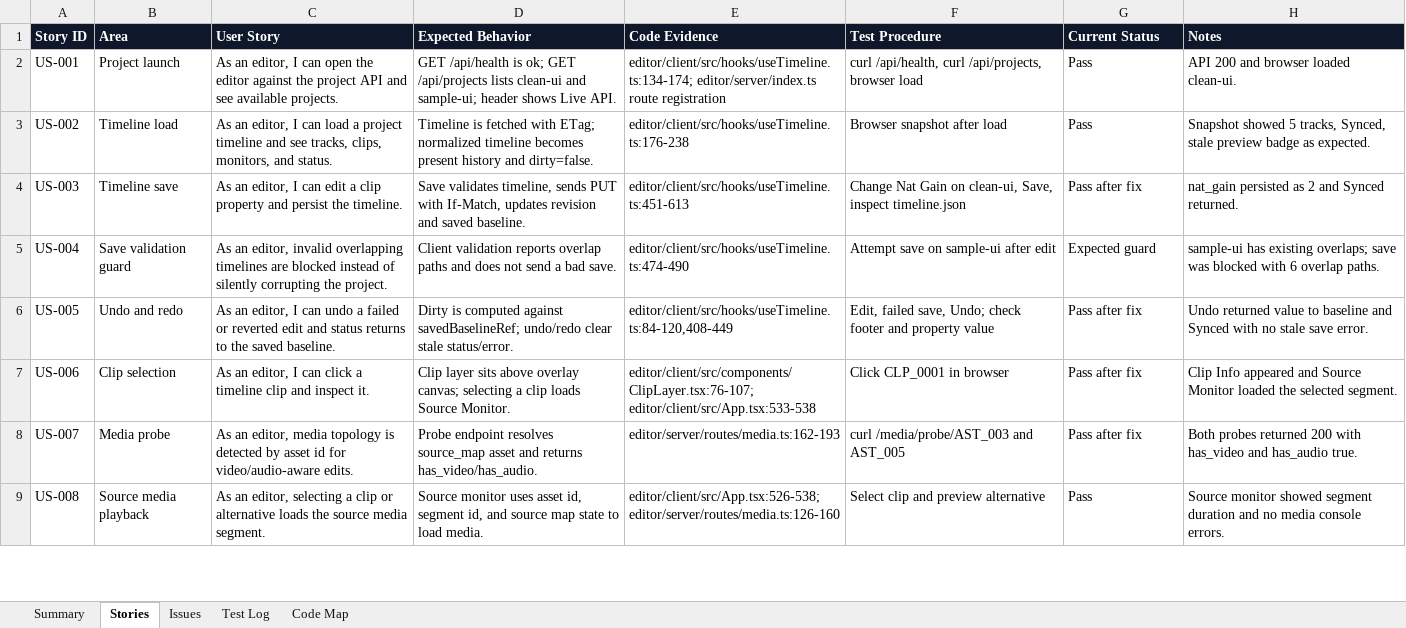
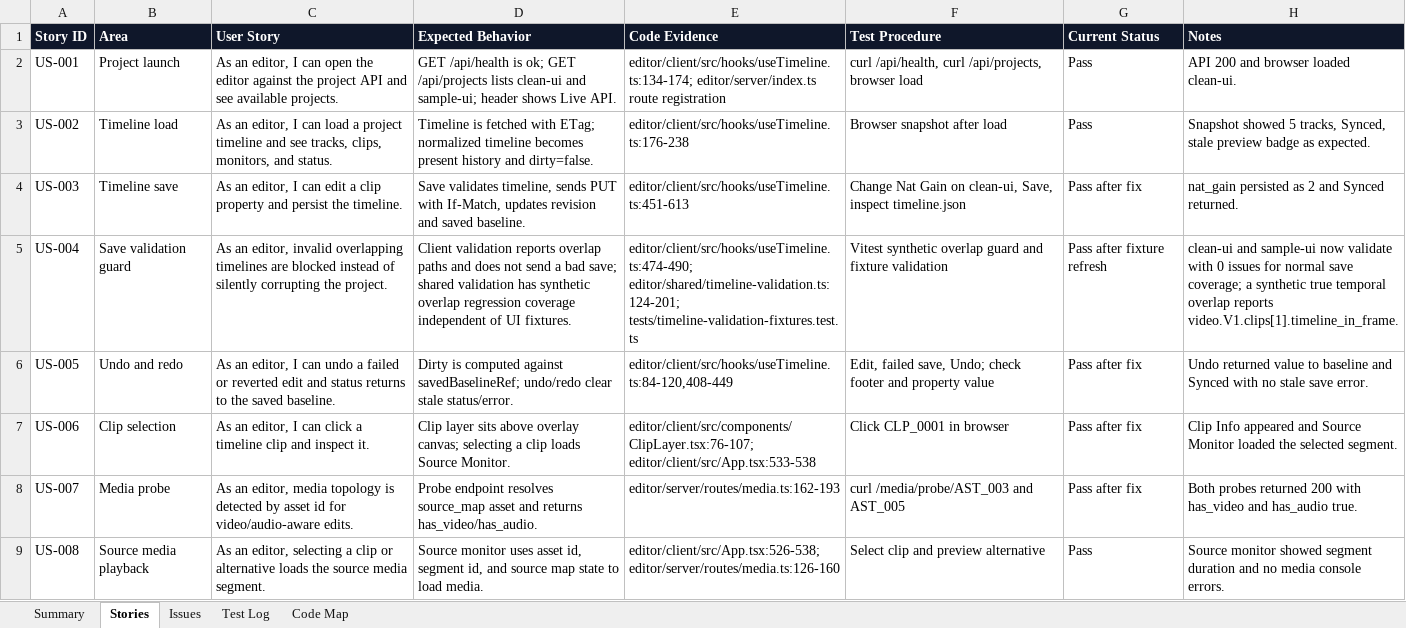
Before and after one commit to mocchalera/video-os-v2, an Excel workbook: outputs/019eee15-26e2-7cd0-b070-cb96ee4ee5ed/video-os-v2-feature-status.xlsx, sheet Stories, drawn as a sheet; only a part is shown; values as stored, in another font and other column widths than the file's, no borders; the diff names each change by its address in the sheet, - before the commit and + after, or states it on an @@ line.

Commit message:
Close save validation fixture gap

```diff
--- a/outputs/019eee15-26e2-7cd0-b070-cb96ee4ee5ed/video-os-v2-feature-status.xlsx (sheet Stories)
+++ b/outputs/019eee15-26e2-7cd0-b070-cb96ee4ee5ed/video-os-v2-feature-status.xlsx (sheet Stories)
-D5 (Expected Behavior): …a bad save.
+D5 (Expected Behavior): …a bad save; shared validation has synthetic overlap regression coverage independent of UI fixtures.
-E5 (Code Evidence): editor/client/src/hooks/useTimeline.ts:474-490
+E5 (Code Evidence): editor/client/src/hooks/useTimeline.ts:474-490; editor/shared/timeline-validation.ts:124-201; tests/timeline-validation-fixtures.test.ts
-F5 (Test Procedure): Attempt save on sample-ui after edit
+F5 (Test Procedure): Vitest synthetic overlap guard and fixture validation
-G5 (Current Status): Expected guard
+G5 (Current Status): Pass after fixture refresh
-H5 (Notes): sample-ui has existing overlaps; save was blocked with 6 overlap paths.
+H5 (Notes): clean-ui and sample-ui now validate with 0 issues for normal save coverage; a synthetic true temporal overlap reports video.V1.clips[1].timeline_in_frame.
```
Also changed, not shown: sheet Issues, sheet Test Log, sheet Code Map, 7 other files.
